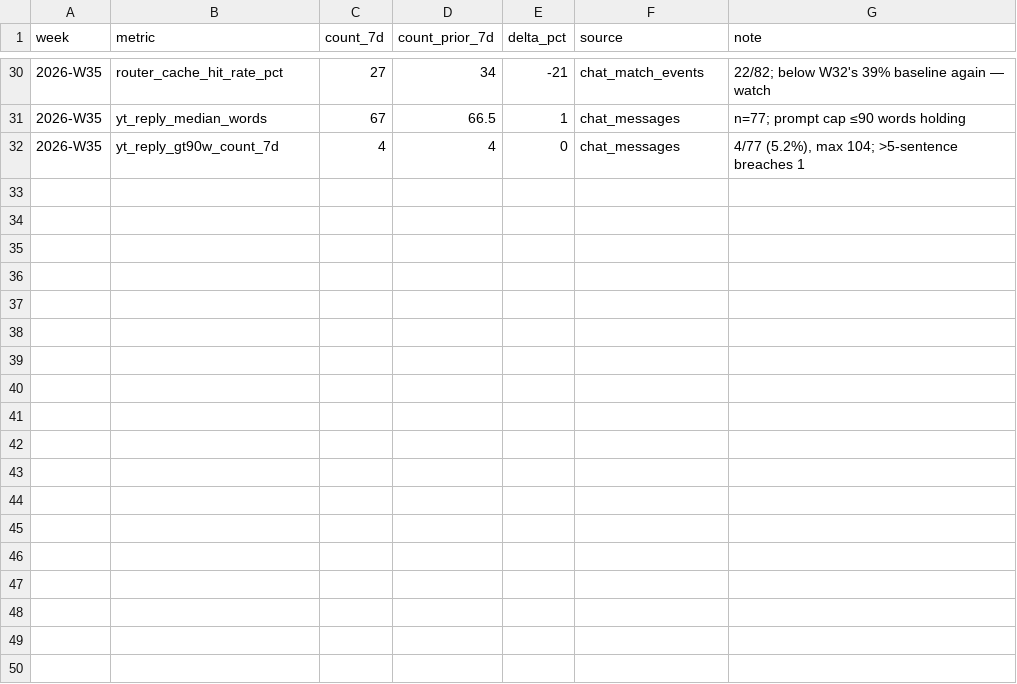
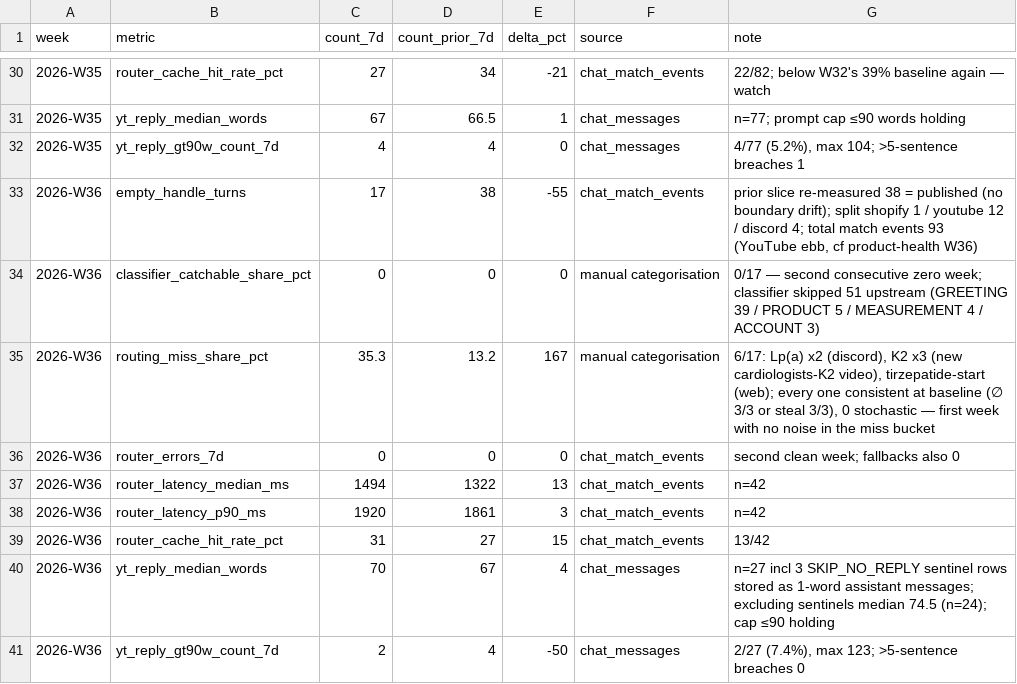
Before and after one commit to DrBradStanfield/roadmap, a CSV file: docs/loops/chat-health/metrics.csv, drawn as a sheet; only a part is shown, gaps mark what is left out; the diff names each change by its address in the sheet, - before the commit and + after, or states it on an @@ line.

```diff
--- a/docs/loops/chat-health/metrics.csv
+++ b/docs/loops/chat-health/metrics.csv
+row 33: 2026-W36 | empty_handle_turns | 17 | 38 | -55 | chat_match_events | prior slice re-measured 38 = published (no boundary drift); split shopify 1 / youtube 12 / discord 4; total match events 93 (YouTube ebb, cf product-health W36)
+row 34: 2026-W36 | classifier_catchable_share_pct | 0 | 0 | 0 | manual categorisation | 0/17 — second consecutive zero week; classifier skipped 51 upstream (GREETING 39 / PRODUCT 5 / MEASUREMENT 4 / ACCOUNT 3)
+row 35: 2026-W36 | routing_miss_share_pct | 35.3 | 13.2 | 167 | manual categorisation | 6/17: Lp(a) x2 (discord), K2 x3 (new cardiologists-K2 video), tirzepatide-start (web); every one consistent at baseline (∅ 3/3 or steal 3/3), 0 stochastic — first week with no noise in the miss bucket
+row 36: 2026-W36 | router_errors_7d | 0 | 0 | 0 | chat_match_events | second clean week; fallbacks also 0
+row 37: 2026-W36 | router_latency_median_ms | 1494 | 1322 | 13 | chat_match_events | n=42
+row 38: 2026-W36 | router_latency_p90_ms | 1920 | 1861 | 3 | chat_match_events | n=42
+row 39: 2026-W36 | router_cache_hit_rate_pct | 31 | 27 | 15 | chat_match_events | 13/42
+row 40: 2026-W36 | yt_reply_median_words | 70 | 67 | 4 | chat_messages | n=27 incl 3 SKIP_NO_REPLY sentinel rows stored as 1-word assistant messages; excluding sentinels median 74.5 (n=24); cap ≤90 holding
+row 41: 2026-W36 | yt_reply_gt90w_count_7d | 2 | 4 | -50 | chat_messages | 2/27 (7.4%), max 123; >5-sentence breaches 0
```
Also changed, not shown: docs/loops/chat-health/content-backlog.csv, 2 other files.
